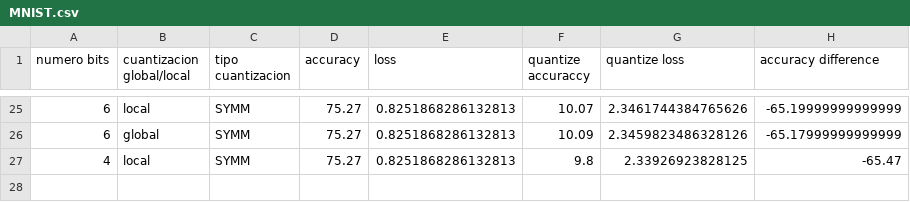
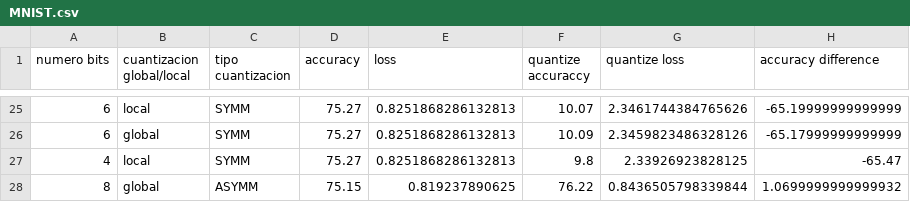
Before and after one commit to pacoapm/TFG-Francisco-Jose-Aparicio-Martos, a CSV file: codigo/modelos/feedbackAlignment/datos/MNIST.csv, drawn as a sheet; only a part is shown, gaps mark what is left out.

```diff
--- a/codigo/modelos/feedbackAlignment/datos/MNIST.csv
+++ b/codigo/modelos/feedbackAlignment/datos/MNIST.csv
@@ -27 +27,2 @@ numero bits;cuantizacion global/local;tipo cuantizacion;accuracy;loss;quantize a
 4;local;SYMM;75.27;0.8251868286132813;9.8;2.33926923828125;-65.47
+8;global;ASYMM;75.15;0.819237890625;76.22;0.8436505798339844;1.0699999999999932
```
Also changed, not shown: codigo/modelos/dni/datos/MNIST.csv, 18 other files.
